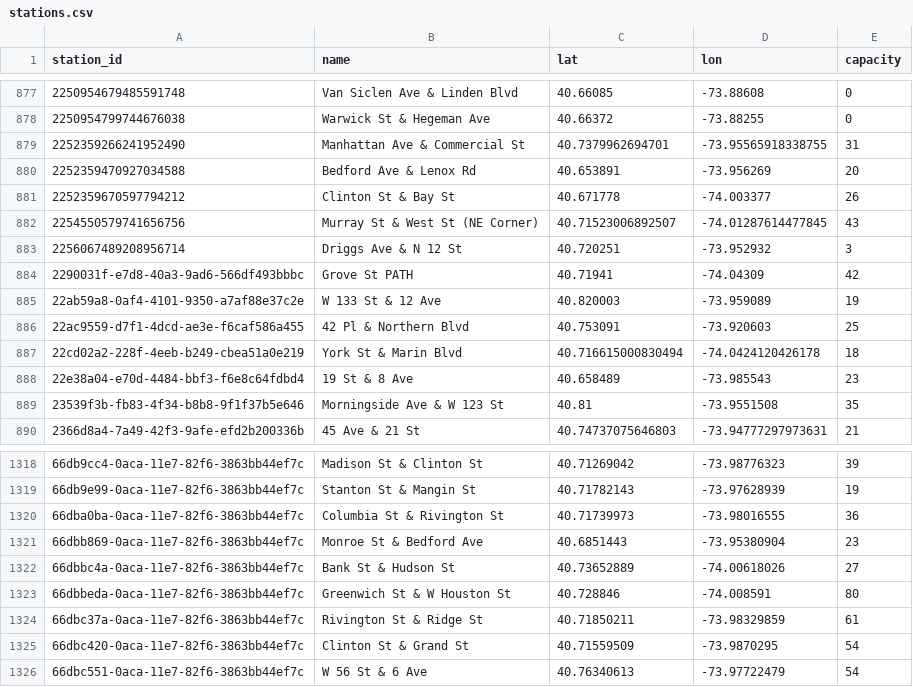
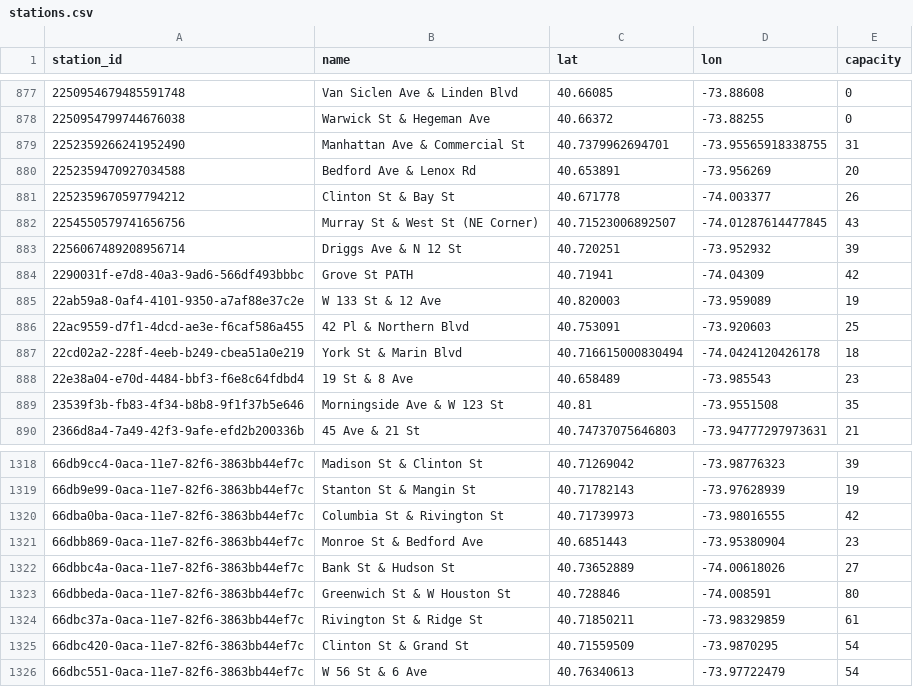
Before and after one commit to 1kbgz/crowdsource-datasets, a CSV file: bikeshare/citibike/stations.csv, drawn as a sheet; only a part is shown, gaps mark what is left out; the diff covers the shown part only.

Commit message:
chore: refresh datasets (2026-08-26)

```diff
--- a/bikeshare/citibike/stations.csv
+++ b/bikeshare/citibike/stations.csv
@@ -882,3 +882,3 @@ station_id,name,lat,lon,capacity
 2254550579741656756,Murray St & West St (NE Corner),40.71523006892507,-74.01287614477845,43
-2256067489208956714,Driggs Ave & N 12 St,40.720251,-73.952932,3
+2256067489208956714,Driggs Ave & N 12 St,40.720251,-73.952932,39
 2290031f-e7d8-40a3-9ad6-566df493bbbc,Grove St PATH,40.71941,-74.04309,42
@@ -1319,3 +1319,3 @@ station_id,name,lat,lon,capacity
 66db9e99-0aca-11e7-82f6-3863bb44ef7c,Stanton St & Mangin St,40.71782143,-73.97628939,19
-66dba0ba-0aca-11e7-82f6-3863bb44ef7c,Columbia St & Rivington St,40.71739973,-73.98016555,36
+66dba0ba-0aca-11e7-82f6-3863bb44ef7c,Columbia St & Rivington St,40.71739973,-73.98016555,42
 66dbb869-0aca-11e7-82f6-3863bb44ef7c,Monroe St & Bedford Ave,40.6851443,-73.95380904,23
```
Also changed, not shown: 1 added row, 2 removed rows and 3 edited cells elsewhere in this file.
